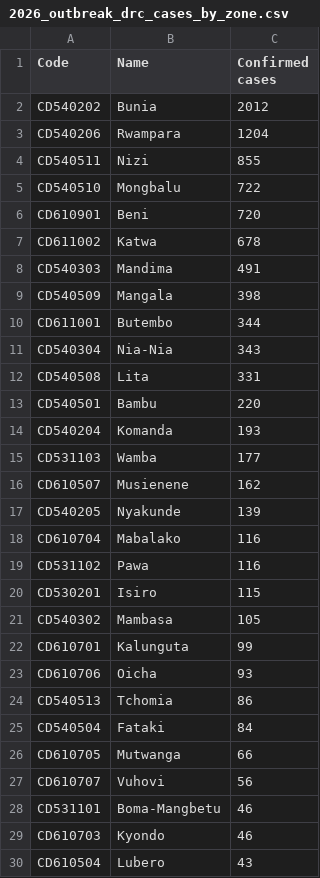
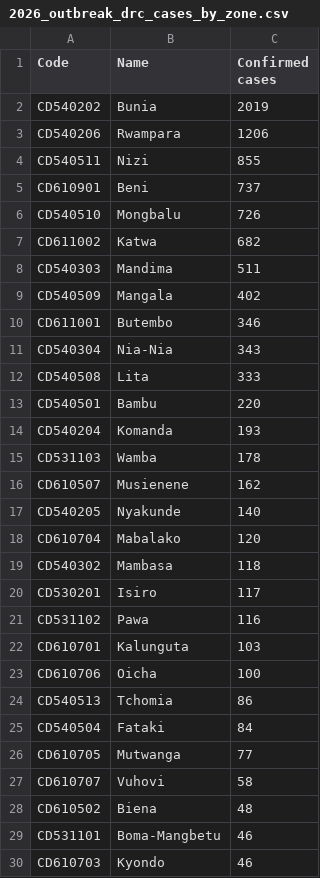
Before and after one commit to ONEcampaign/ebola-2026-outbreak, a CSV file: data/output/2026_outbreak_drc_cases_by_zone.csv, drawn as a sheet; only a part is shown; the shorter side is filled out with more unchanged rows; the diff covers the shown part only.

```diff
--- a/data/output/2026_outbreak_drc_cases_by_zone.csv
+++ b/data/output/2026_outbreak_drc_cases_by_zone.csv
@@ -1,28 +1,29 @@
 Code,Name,Confirmed cases
-CD540202,Bunia,2012
-CD540206,Rwampara,1204
+CD540202,Bunia,2019
+CD540206,Rwampara,1206
 CD540511,Nizi,855
-CD540510,Mongbalu,722
-CD610901,Beni,720
-CD611002,Katwa,678
-CD540303,Mandima,491
-CD540509,Mangala,398
-CD611001,Butembo,344
+CD610901,Beni,737
+CD540510,Mongbalu,726
+CD611002,Katwa,682
+CD540303,Mandima,511
+CD540509,Mangala,402
+CD611001,Butembo,346
 CD540304,Nia-Nia,343
-CD540508,Lita,331
+CD540508,Lita,333
 CD540501,Bambu,220
 CD540204,Komanda,193
-CD531103,Wamba,177
+CD531103,Wamba,178
 CD610507,Musienene,162
-CD540205,Nyakunde,139
-CD610704,Mabalako,116
+CD540205,Nyakunde,140
+CD610704,Mabalako,120
+CD540302,Mambasa,118
+CD530201,Isiro,117
 CD531102,Pawa,116
-CD530201,Isiro,115
-CD540302,Mambasa,105
-CD610701,Kalunguta,99
-CD610706,Oicha,93
+CD610701,Kalunguta,103
+CD610706,Oicha,100
 CD540513,Tchomia,86
 CD540504,Fataki,84
-CD610705,Mutwanga,66
-CD610707,Vuhovi,56
+CD610705,Mutwanga,77
+CD610707,Vuhovi,58
+CD610502,Biena,48
 CD531101,Boma-Mangbetu,46
```
Also changed, not shown: 3 added rows, 4 removed rows and 1 edited cell elsewhere in this file, data/output/2026_outbreak_country_summary.csv, data/output/2026_outbreak_drc_cases_by_province.csv, 2 other files.
